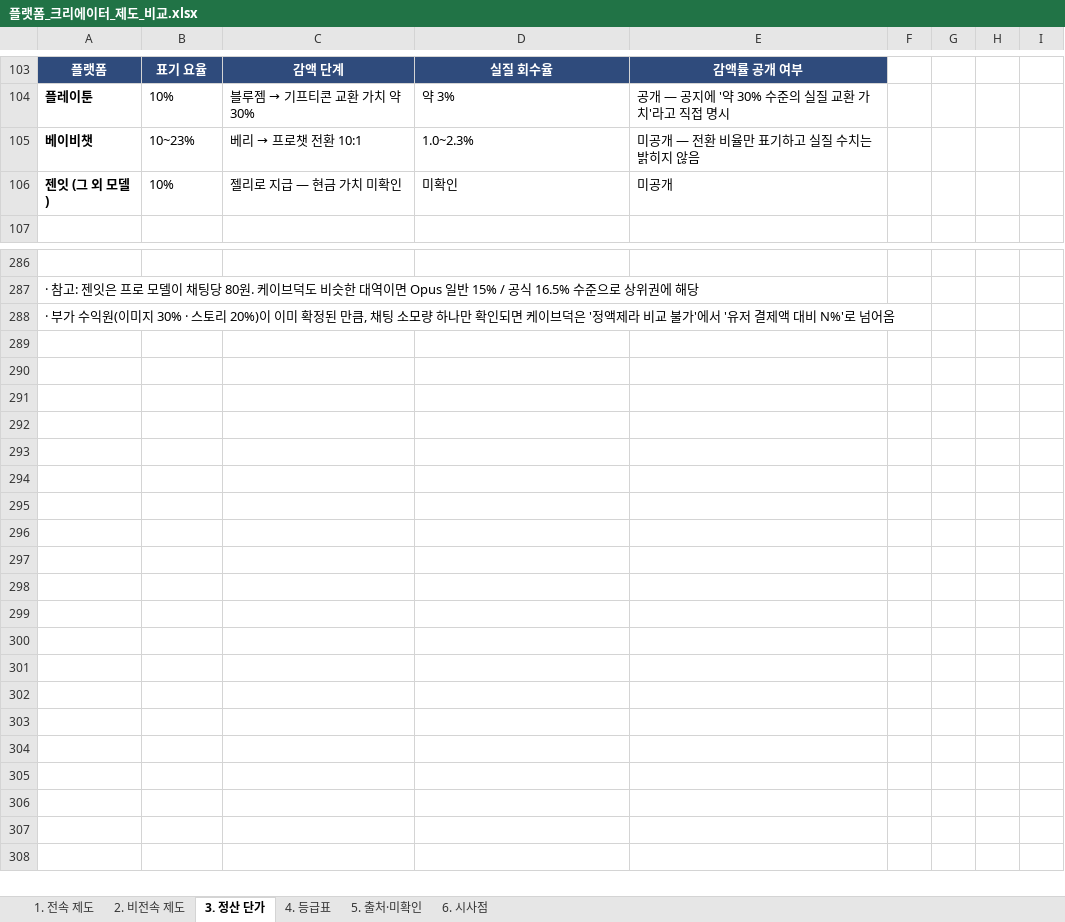
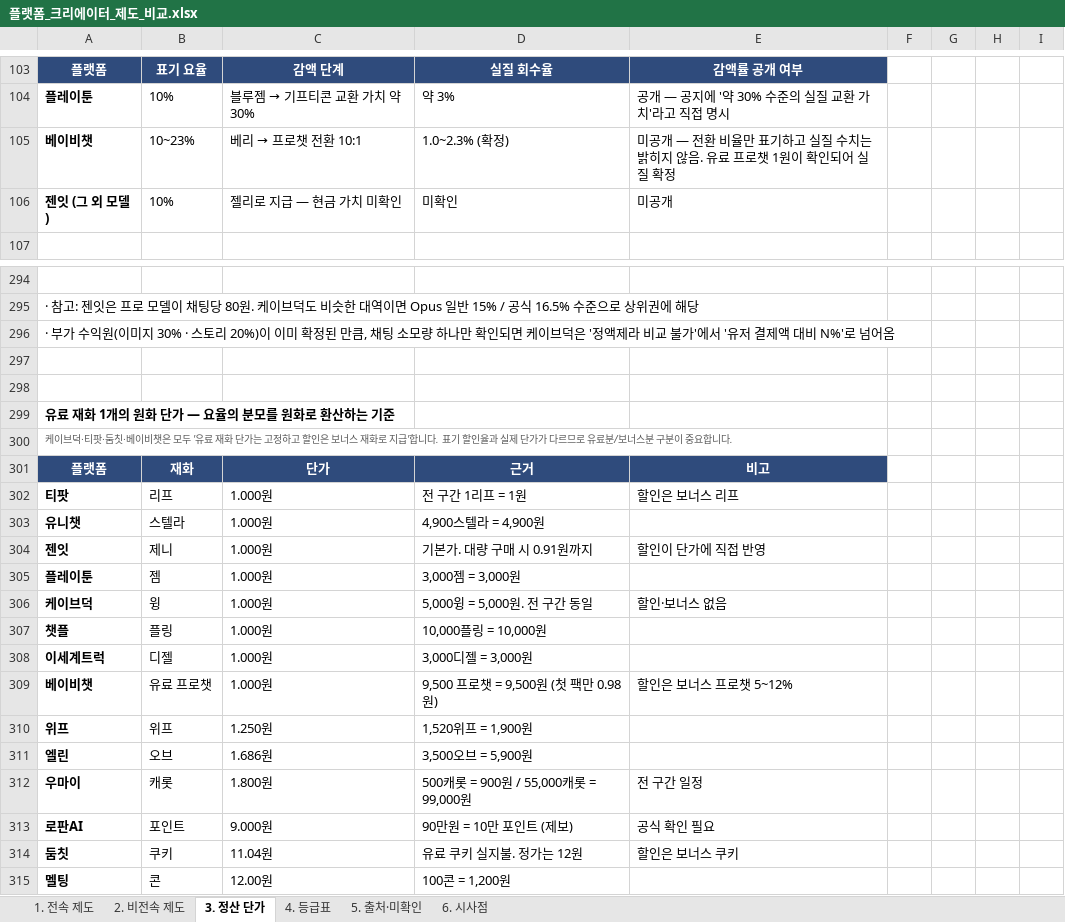
Before and after one commit to effie-cp/-, an Excel workbook: research/platform-creator/플랫폼_크리에이터_제도_비교.xlsx, sheet 3. 정산 단가, drawn as a sheet; only a part is shown, gaps mark what is left out; values as stored, in another font and other column widths than the file's, no borders; the diff covers the shown part only; the diff names each change by its address in the sheet, - before the commit and + after, or states it on an @@ line.

```diff
--- a/research/platform-creator/플랫폼_크리에이터_제도_비교.xlsx (sheet 3. 정산 단가)
+++ b/research/platform-creator/플랫폼_크리에이터_제도_비교.xlsx (sheet 3. 정산 단가)
-D105: 1.0~2.3%
+D105: 1.0~2.3% (확정)
-E105: 미공개 — 전환 비율만 표기하고 실질 수치는 밝히지 않음
+E105: 미공개 — 전환 비율만 표기하고 실질 수치는 밝히지 않음. 유료 프로챗 1원이 확인되어 실질 확정
+row 297: (empty)
+row 298: (empty)
+row 299: 유료 재화 1개의 원화 단가 — 요율의 분모를 원화로 환산하는 기준
+row 300: 케이브덕·티팟·둠칫·베이비챗은 모두 '유료 재화 단가는 고정하고 할인은 보너스 재화로 지급'합니다. 표기 할인율과 실제 단가가 다르므로 유료분/보너스분 구분이 중요합니다.
+row 301: 플랫폼 | 재화 | 단가 | 근거 | 비고
+row 302: 티팟 | 리프 | 1.000원 | 전 구간 1리프 = 1원 | 할인은 보너스 리프
+row 303: 유니챗 | 스텔라 | 1.000원 | 4,900스텔라 = 4,900원
+row 304: 젠잇 | 제니 | 1.000원 | 기본가. 대량 구매 시 0.91원까지 | 할인이 단가에 직접 반영
+row 305: 플레이툰 | 젬 | 1.000원 | 3,000젬 = 3,000원
+row 306: 케이브덕 | 윙 | 1.000원 | 5,000윙 = 5,000원. 전 구간 동일 | 할인·보너스 없음
+row 307: 챗플 | 플링 | 1.000원 | 10,000플링 = 10,000원
+row 308: 이세계트럭 | 디젤 | 1.000원 | 3,000디젤 = 3,000원
+row 309: 베이비챗 | 유료 프로챗 | 1.000원 | 9,500 프로챗 = 9,500원 (첫 팩만 0.98원) | 할인은 보너스 프로챗 5~12%
+row 310: 위프 | 위프 | 1.250원 | 1,520위프 = 1,900원
+row 311: 엘린 | 오브 | 1.686원 | 3,500오브 = 5,900원
+row 312: 우마이 | 캐롯 | 1.800원 | 500캐롯 = 900원 / 55,000캐롯 = 99,000원 | 전 구간 일정
+row 313: 로판AI | 포인트 | 9.000원 | 90만원 = 10만 포인트 (제보) | 공식 확인 필요
+row 314: 둠칫 | 쿠키 | 11.04원 | 유료 쿠키 실지불. 정가는 12원 | 할인은 보너스 쿠키
+row 315: 멜팅 | 콘 | 12.00원 | 100콘 = 1,200원
```
Also changed, not shown: 8 added rows and 3 edited cells elsewhere in this sheet, sheet 5. 출처·미확인, sheet 6. 시사점, formulas that keep their value, 2 other files.
